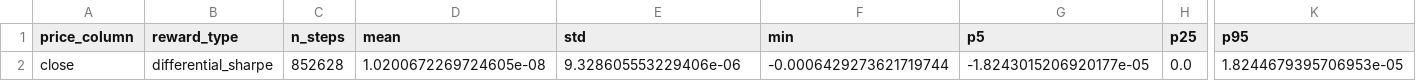
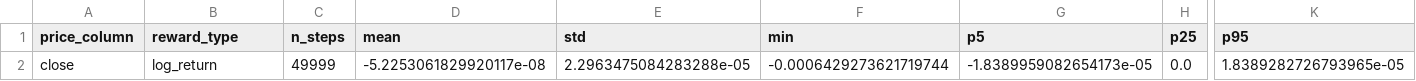
Before and after one commit to kwojdalski/masters_thesis, a CSV file: reports/peek/td3_hft_lob_state_space_pooled_streaming_selected/log_return_stats.csv, drawn as a sheet; only a part is shown, gaps mark what is left out; the diff names each change by its address in the sheet, - before the commit and + after, or states it on an @@ line.

```diff
--- a/reports/peek/td3_hft_lob_state_space_pooled_streaming_selected/log_return_stats.csv
+++ b/reports/peek/td3_hft_lob_state_space_pooled_streaming_selected/log_return_stats.csv
-B2 (reward_type): differential_sharpe
+B2 (reward_type): log_return
-C2 (n_steps): 852628
+C2 (n_steps): 49999
-D2 (mean): 1.0200672269724605e-08
+D2 (mean): -5.2253061829920117e-08
-E2 (std): 9.328605553229406e-06
+E2 (std): 2.2963475084283288e-05
-G2 (p5): -1.8243015206920177e-05
+G2 (p5): -1.8389959082654173e-05
-K2 (p95): 1.8244679395706953e-05
+K2 (p95): 1.8389282726793965e-05
```
Also changed, not shown: reports/peek/td3_hft_lob_state_space_pooled_streaming_selected/feature_stats.csv, 3 other files.
